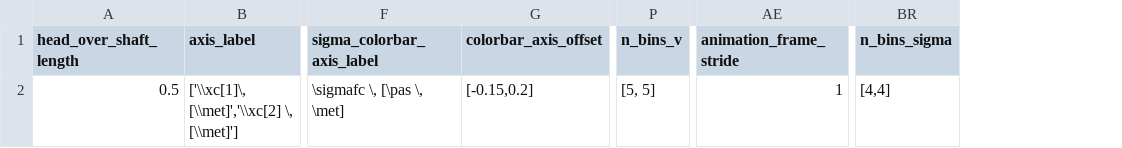
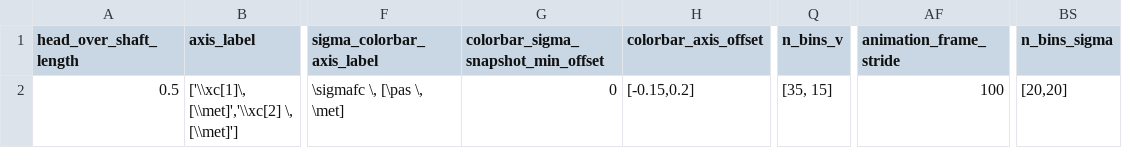
Before and after one commit to mcastel1/paper_ale, a CSV file: figures/figure_11/parameters.csv, drawn as a sheet; only a part is shown, gaps mark what is left out; addresses are those after the commit; the diff names each change by its address in the sheet, - before the commit and + after, or states it on an @@ line.

Commit message:
fixed animation frame stride

```diff
--- a/figures/figure_11/parameters.csv
+++ b/figures/figure_11/parameters.csv
+column G, rows 1-2: colorbar_sigma_snapshot_min_offset | 0
-Q2 (n_bins_v): [5, 5]
+Q2 (n_bins_v): [35, 15]
-AF2 (animation_frame_stride): 1
+AF2 (animation_frame_stride): 100
-BS2 (n_bins_sigma): [4,4]
+BS2 (n_bins_sigma): [20,20]
```
Also changed, not shown: figures/figure_11/solution_parameters.csv, 2 other files.
